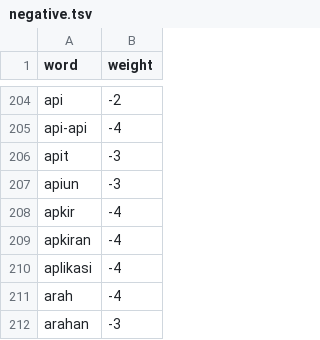
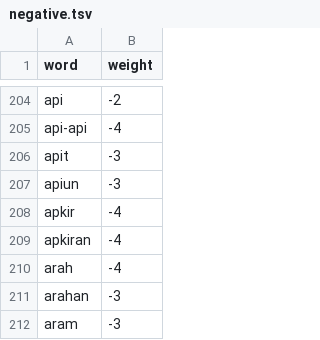
Before and after one commit to Ahdfrmnx/Sentiment-Analysis-Random-Forest, a TSV file: kamus lexicon/negative.tsv, drawn as a sheet; only a part is shown, gaps mark what is left out; the shorter side is filled out with more unchanged rows.

Commit message:
Update negative.tsv

```diff
--- a/kamus lexicon/negative.tsv
+++ b/kamus lexicon/negative.tsv
@@ -209,3 +209,2 @@ apkir	-4
 apkiran	-4
-aplikasi	-4
 arah	-4
```
